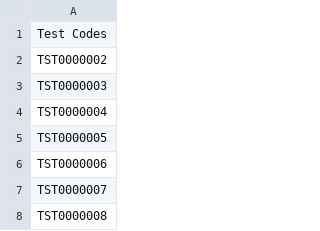
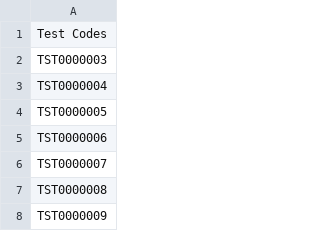
Before and after one commit to Christopher-DSA/Week2TempRefit, a CSV file: TestNumbers.csv, drawn as a sheet; only a part is shown; the shorter side is filled out with more unchanged rows; the diff names each change by its address in the sheet, - before the commit and + after, or states it on an @@ line.

Commit message:
Used a test code

```diff
--- a/TestNumbers.csv
+++ b/TestNumbers.csv
-row 2: TST0000002
```
Also changed, not shown: 1 other file.
